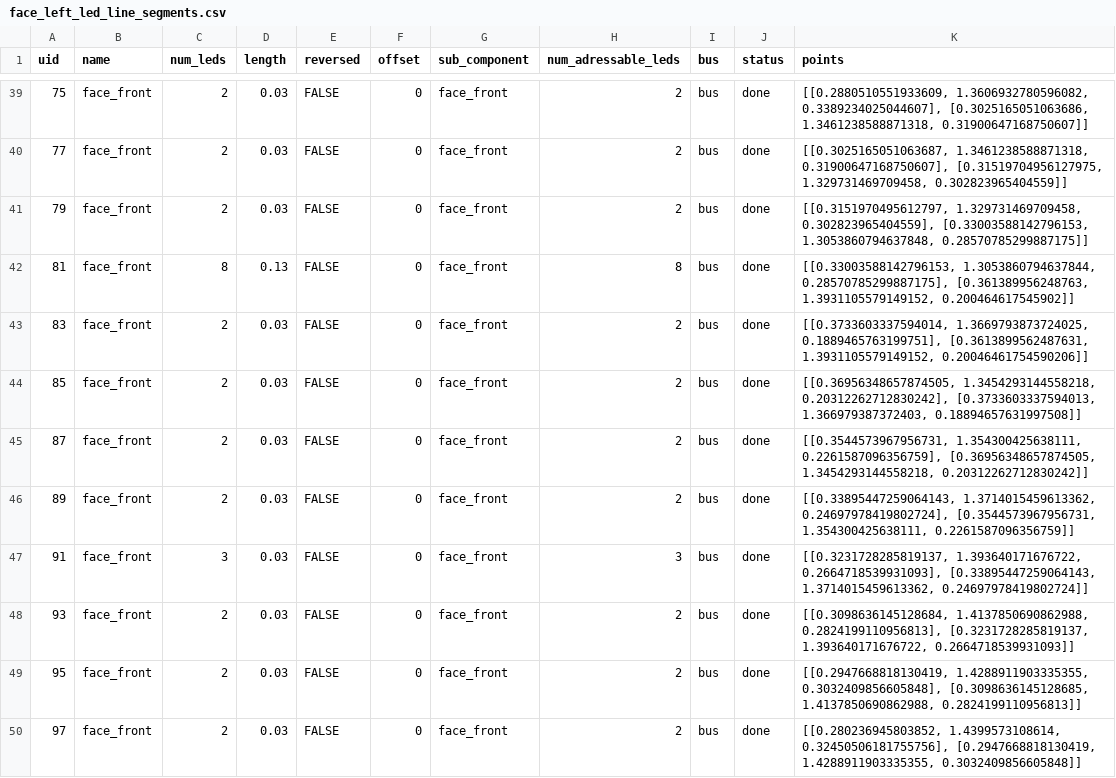
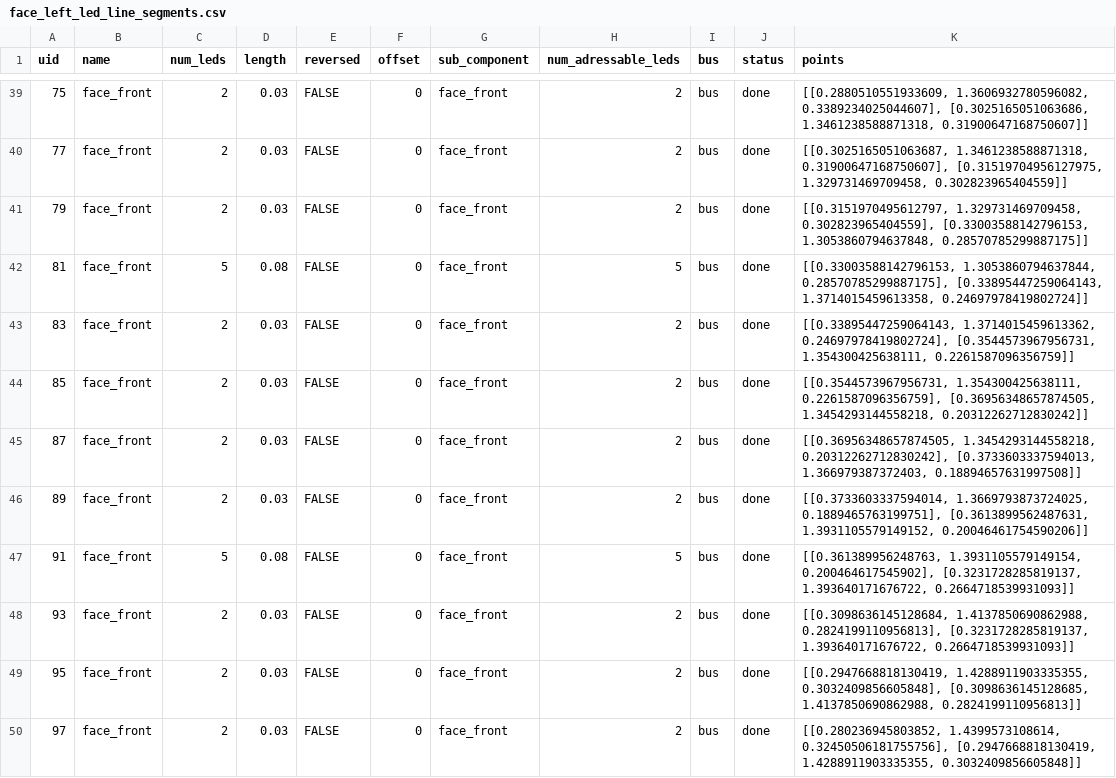
Before and after one commit to Impossible-Dialogue/impossible_dialogue, a CSV file: config/design4/face_left_led_line_segments.csv, drawn as a sheet; only a part is shown, gaps mark what is left out.

```diff
--- a/config/design4/face_left_led_line_segments.csv
+++ b/config/design4/face_left_led_line_segments.csv
@@ -41,8 +41,8 @@ uid,name,num_leds,length,reversed,offset,sub_component,num_adressable_leds,bus,s
 79,face_front,2,0.03,FALSE,0,face_front,2,bus,done,"[[0.3151970495612797, 1.329731469709458, 0.302823965404559], [0.33003588142796153, 1.3053860794637848, 0.28570785299887175]]"
-81,face_front,8,0.13,FALSE,0,face_front,8,bus,done,"[[0.33003588142796153, 1.3053860794637844, 0.28570785299887175], [0.361389956248763, 1.3931105579149152, 0.200464617545902]]"
-83,face_front,2,0.03,FALSE,0,face_front,2,bus,done,"[[0.3733603337594014, 1.3669793873724025, 0.1889465763199751], [0.3613899562487631, 1.3931105579149152, 0.20046461754590206]]"
-85,face_front,2,0.03,FALSE,0,face_front,2,bus,done,"[[0.36956348657874505, 1.3454293144558218, 0.20312262712830242], [0.3733603337594013, 1.366979387372403, 0.18894657631997508]]"
-87,face_front,2,0.03,FALSE,0,face_front,2,bus,done,"[[0.3544573967956731, 1.354300425638111, 0.2261587096356759], [0.36956348657874505, 1.3454293144558218, 0.20312262712830242]]"
-89,face_front,2,0.03,FALSE,0,face_front,2,bus,done,"[[0.33895447259064143, 1.3714015459613362, 0.24697978419802724], [0.3544573967956731, 1.354300425638111, 0.2261587096356759]]"
-91,face_front,3,0.03,FALSE,0,face_front,3,bus,done,"[[0.3231728285819137, 1.393640171676722, 0.2664718539931093], [0.33895447259064143, 1.3714015459613362, 0.24697978419802724]]"
+81,face_front,5,0.08,FALSE,0,face_front,5,bus,done,"[[0.33003588142796153, 1.3053860794637844, 0.28570785299887175], [0.33895447259064143, 1.3714015459613358, 0.24697978419802724]]"
+83,face_front,2,0.03,FALSE,0,face_front,2,bus,done,"[[0.33895447259064143, 1.3714015459613362, 0.24697978419802724], [0.3544573967956731, 1.354300425638111, 0.2261587096356759]]"
+85,face_front,2,0.03,FALSE,0,face_front,2,bus,done,"[[0.3544573967956731, 1.354300425638111, 0.2261587096356759], [0.36956348657874505, 1.3454293144558218, 0.20312262712830242]]"
+87,face_front,2,0.03,FALSE,0,face_front,2,bus,done,"[[0.36956348657874505, 1.3454293144558218, 0.20312262712830242], [0.3733603337594013, 1.366979387372403, 0.18894657631997508]]"
+89,face_front,2,0.03,FALSE,0,face_front,2,bus,done,"[[0.3733603337594014, 1.3669793873724025, 0.1889465763199751], [0.3613899562487631, 1.3931105579149152, 0.20046461754590206]]"
+91,face_front,5,0.08,FALSE,0,face_front,5,bus,done,"[[0.361389956248763, 1.3931105579149154, 0.200464617545902], [0.3231728285819137, 1.393640171676722, 0.2664718539931093]]"
 93,face_front,2,0.03,FALSE,0,face_front,2,bus,done,"[[0.3098636145128684, 1.4137850690862988, 0.2824199110956813], [0.3231728285819137, 1.393640171676722, 0.2664718539931093]]"
```
Also changed, not shown: config/design4/face_front_led_line_segments.csv, config/design4/face_right_led_line_segments.csv, 1 other file.
